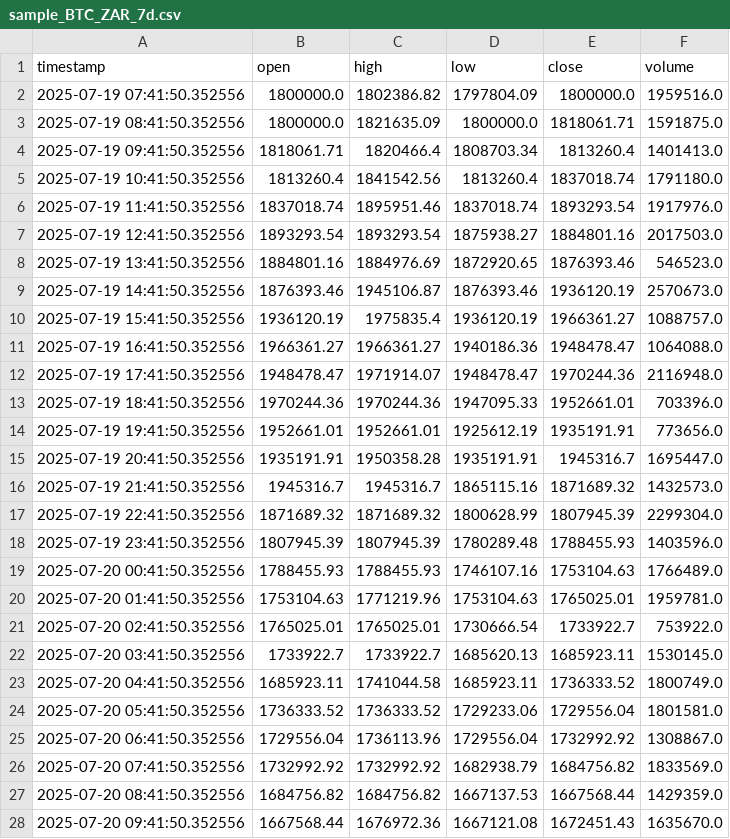
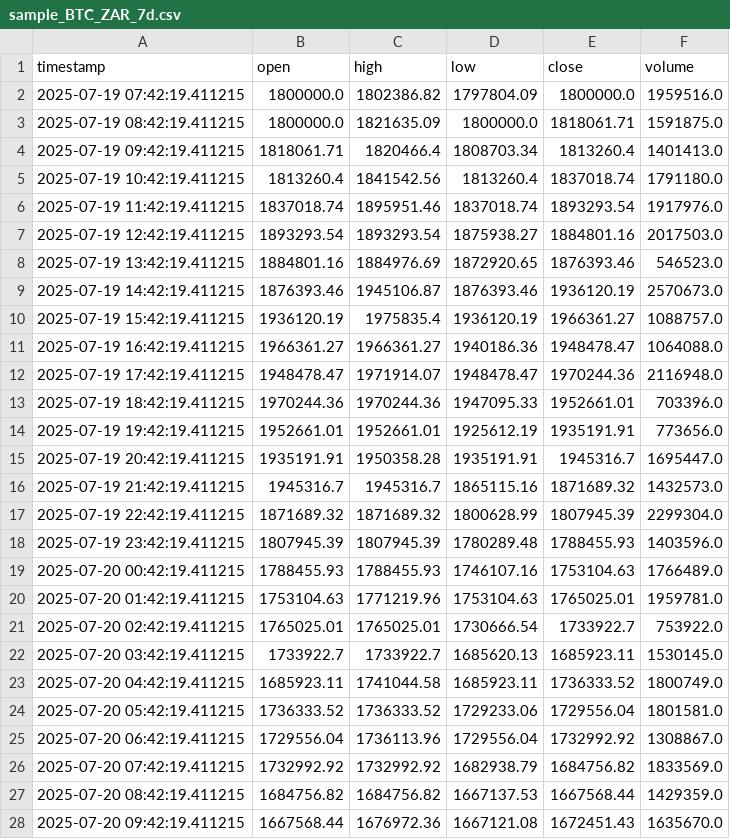
Before and after one commit to Henrijc/Trading-bot, a CSV file: backend/historical_data/sample_BTC_ZAR_7d.csv, drawn as a sheet; only a part is shown; the diff covers the shown part only.

Commit message:
auto-commit for 5f172283-c4dd-4361-8dae-c56f53c58d3e

```diff
--- a/backend/historical_data/sample_BTC_ZAR_7d.csv
+++ b/backend/historical_data/sample_BTC_ZAR_7d.csv
@@ -1,28 +1,28 @@
 timestamp,open,high,low,close,volume
-2025-07-19 07:41:50.352556,1800000.0,1802386.82,1797804.09,1800000.0,1959516.0
-2025-07-19 08:41:50.352556,1800000.0,1821635.09,1800000.0,1818061.71,1591875.0
-2025-07-19 09:41:50.352556,1818061.71,1820466.4,1808703.34,1813260.4,1401413.0
-2025-07-19 10:41:50.352556,1813260.4,1841542.56,1813260.4,1837018.74,1791180.0
-2025-07-19 11:41:50.352556,1837018.74,1895951.46,1837018.74,1893293.54,1917976.0
-2025-07-19 12:41:50.352556,1893293.54,1893293.54,1875938.27,1884801.16,2017503.0
-2025-07-19 13:41:50.352556,1884801.16,1884976.69,1872920.65,1876393.46,546523.0
-2025-07-19 14:41:50.352556,1876393.46,1945106.87,1876393.46,1936120.19,2570673.0
-2025-07-19 15:41:50.352556,1936120.19,1975835.4,1936120.19,1966361.27,1088757.0
-2025-07-19 16:41:50.352556,1966361.27,1966361.27,1940186.36,1948478.47,1064088.0
-2025-07-19 17:41:50.352556,1948478.47,1971914.07,1948478.47,1970244.36,2116948.0
-2025-07-19 18:41:50.352556,1970244.36,1970244.36,1947095.33,1952661.01,703396.0
-2025-07-19 19:41:50.352556,1952661.01,1952661.01,1925612.19,1935191.91,773656.0
-2025-07-19 20:41:50.352556,1935191.91,1950358.28,1935191.91,1945316.7,1695447.0
-2025-07-19 21:41:50.352556,1945316.7,1945316.7,1865115.16,1871689.32,1432573.0
-2025-07-19 22:41:50.352556,1871689.32,1871689.32,1800628.99,1807945.39,2299304.0
-2025-07-19 23:41:50.352556,1807945.39,1807945.39,1780289.48,1788455.93,1403596.0
-2025-07-20 00:41:50.352556,1788455.93,1788455.93,1746107.16,1753104.63,1766489.0
-2025-07-20 01:41:50.352556,1753104.63,1771219.96,1753104.63,1765025.01,1959781.0
-2025-07-20 02:41:50.352556,1765025.01,1765025.01,1730666.54,1733922.7,753922.0
-2025-07-20 03:41:50.352556,1733922.7,1733922.7,1685620.13,1685923.11,1530145.0
-2025-07-20 04:41:50.352556,1685923.11,1741044.58,1685923.11,1736333.52,1800749.0
-2025-07-20 05:41:50.352556,1736333.52,1736333.52,1729233.06,1729556.04,1801581.0
-2025-07-20 06:41:50.352556,1729556.04,1736113.96,1729556.04,1732992.92,1308867.0
-2025-07-20 07:41:50.352556,1732992.92,1732992.92,1682938.79,1684756.82,1833569.0
-2025-07-20 08:41:50.352556,1684756.82,1684756.82,1667137.53,1667568.44,1429359.0
-2025-07-20 09:41:50.352556,1667568.44,1676972.36,1667121.08,1672451.43,1635670.0
+2025-07-19 07:42:19.411215,1800000.0,1802386.82,1797804.09,1800000.0,1959516.0
+2025-07-19 08:42:19.411215,1800000.0,1821635.09,1800000.0,1818061.71,1591875.0
+2025-07-19 09:42:19.411215,1818061.71,1820466.4,1808703.34,1813260.4,1401413.0
+2025-07-19 10:42:19.411215,1813260.4,1841542.56,1813260.4,1837018.74,1791180.0
+2025-07-19 11:42:19.411215,1837018.74,1895951.46,1837018.74,1893293.54,1917976.0
+2025-07-19 12:42:19.411215,1893293.54,1893293.54,1875938.27,1884801.16,2017503.0
+2025-07-19 13:42:19.411215,1884801.16,1884976.69,1872920.65,1876393.46,546523.0
+2025-07-19 14:42:19.411215,1876393.46,1945106.87,1876393.46,1936120.19,2570673.0
+2025-07-19 15:42:19.411215,1936120.19,1975835.4,1936120.19,1966361.27,1088757.0
+2025-07-19 16:42:19.411215,1966361.27,1966361.27,1940186.36,1948478.47,1064088.0
+2025-07-19 17:42:19.411215,1948478.47,1971914.07,1948478.47,1970244.36,2116948.0
+2025-07-19 18:42:19.411215,1970244.36,1970244.36,1947095.33,1952661.01,703396.0
+2025-07-19 19:42:19.411215,1952661.01,1952661.01,1925612.19,1935191.91,773656.0
+2025-07-19 20:42:19.411215,1935191.91,1950358.28,1935191.91,1945316.7,1695447.0
+2025-07-19 21:42:19.411215,1945316.7,1945316.7,1865115.16,1871689.32,1432573.0
+2025-07-19 22:42:19.411215,1871689.32,1871689.32,1800628.99,1807945.39,2299304.0
+2025-07-19 23:42:19.411215,1807945.39,1807945.39,1780289.48,1788455.93,1403596.0
+2025-07-20 00:42:19.411215,1788455.93,1788455.93,1746107.16,1753104.63,1766489.0
+2025-07-20 01:42:19.411215,1753104.63,1771219.96,1753104.63,1765025.01,1959781.0
+2025-07-20 02:42:19.411215,1765025.01,1765025.01,1730666.54,1733922.7,753922.0
+2025-07-20 03:42:19.411215,1733922.7,1733922.7,1685620.13,1685923.11,1530145.0
+2025-07-20 04:42:19.411215,1685923.11,1741044.58,1685923.11,1736333.52,1800749.0
+2025-07-20 05:42:19.411215,1736333.52,1736333.52,1729233.06,1729556.04,1801581.0
+2025-07-20 06:42:19.411215,1729556.04,1736113.96,1729556.04,1732992.92,1308867.0
+2025-07-20 07:42:19.411215,1732992.92,1732992.92,1682938.79,1684756.82,1833569.0
+2025-07-20 08:42:19.411215,1684756.82,1684756.82,1667137.53,1667568.44,1429359.0
+2025-07-20 09:42:19.411215,1667568.44,1676972.36,1667121.08,1672451.43,1635670.0
```
Also changed, not shown: 142 edited cells elsewhere in this file.
